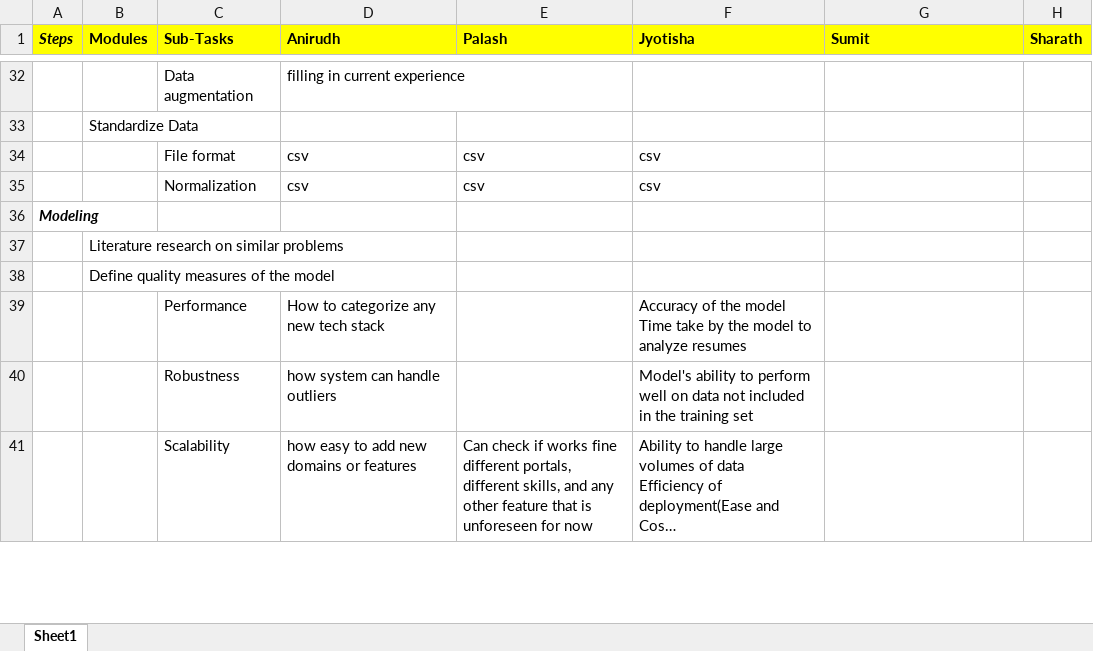
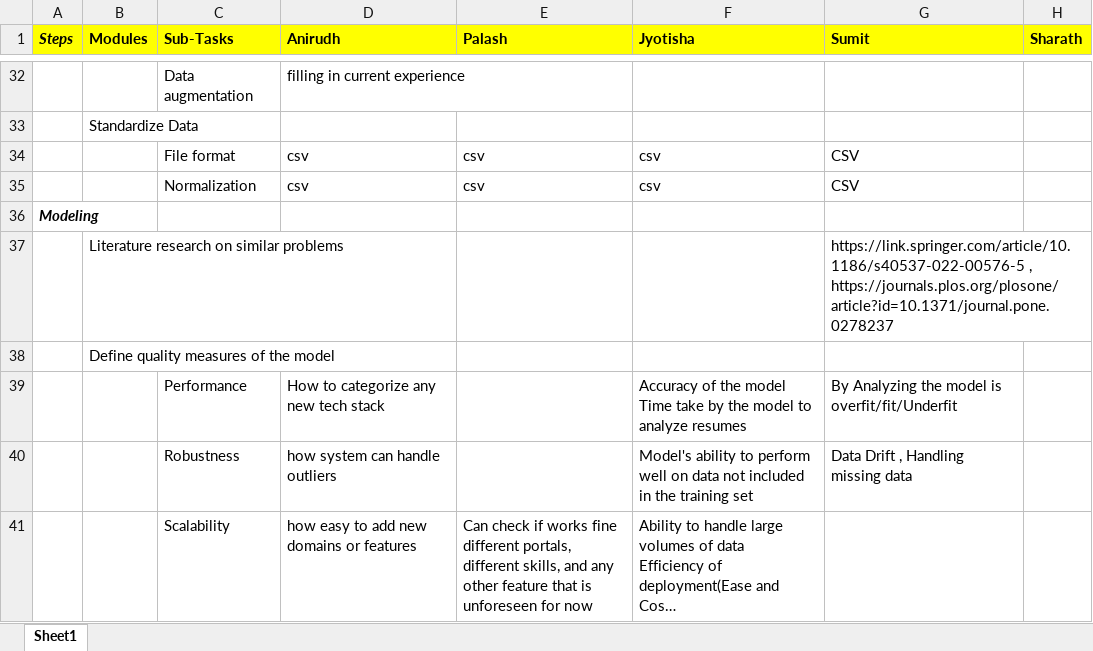
Before and after one commit to anirudhyadav/ISBG4FP1, an Excel workbook: CRISP_ML.xlsx, sheet Sheet1, drawn as a sheet; only a part is shown, gaps mark what is left out; long unchanged cells end in …; values as stored, in another font and other column widths than the file's, no borders; the diff covers the shown part only; the diff names each change by its address in the sheet, - before the commit and + after, or states it on an @@ line.

```diff
--- a/CRISP_ML.xlsx (sheet Sheet1)
+++ b/CRISP_ML.xlsx (sheet Sheet1)
-G34:G35 (Sumit): (empty)
+G34:G35 (Sumit): CSV
-G37 (Sumit): (empty)
+G37 (Sumit): https://link.springer.com/article/10.1186/s40537-022-00576-5 , https://journals.plos.org/plosone/article?id=10.1371/journal.pone.0278237
-G39 (Sumit): (empty)
+G39 (Sumit): By Analyzing the model is overfit/fit/Underfit
-G40 (Sumit): (empty)
+G40 (Sumit): Data Drift , Handling missing data
```
Also changed, not shown: 23 edited cells elsewhere in this sheet.
